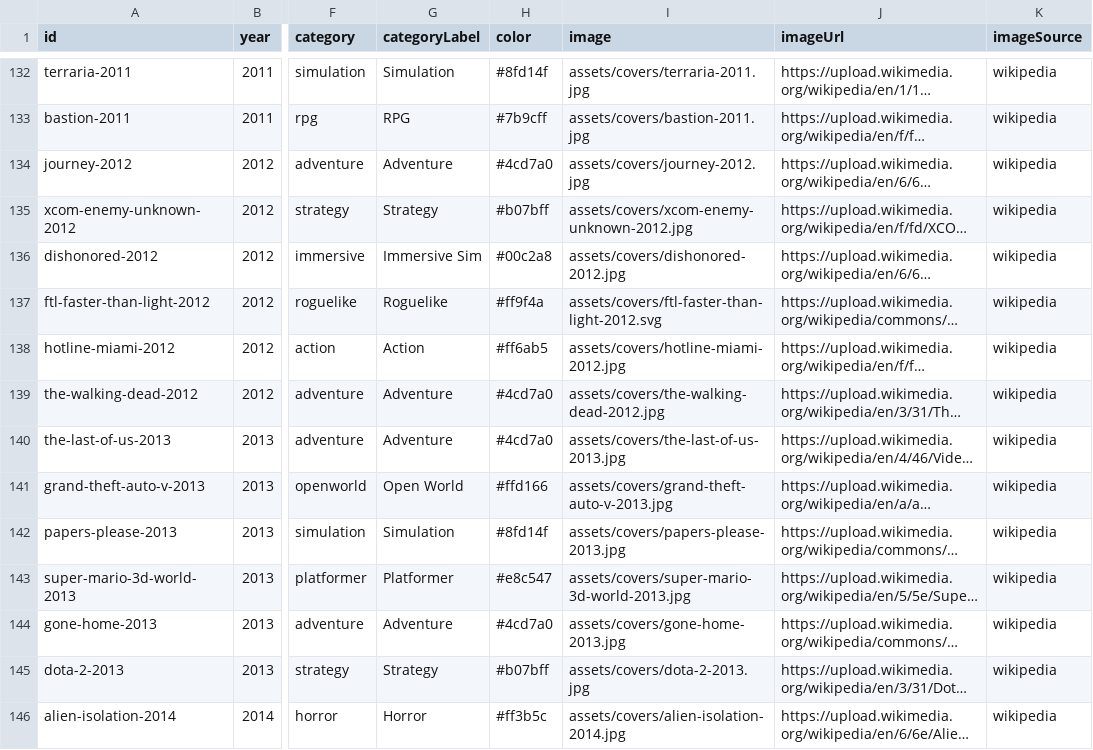
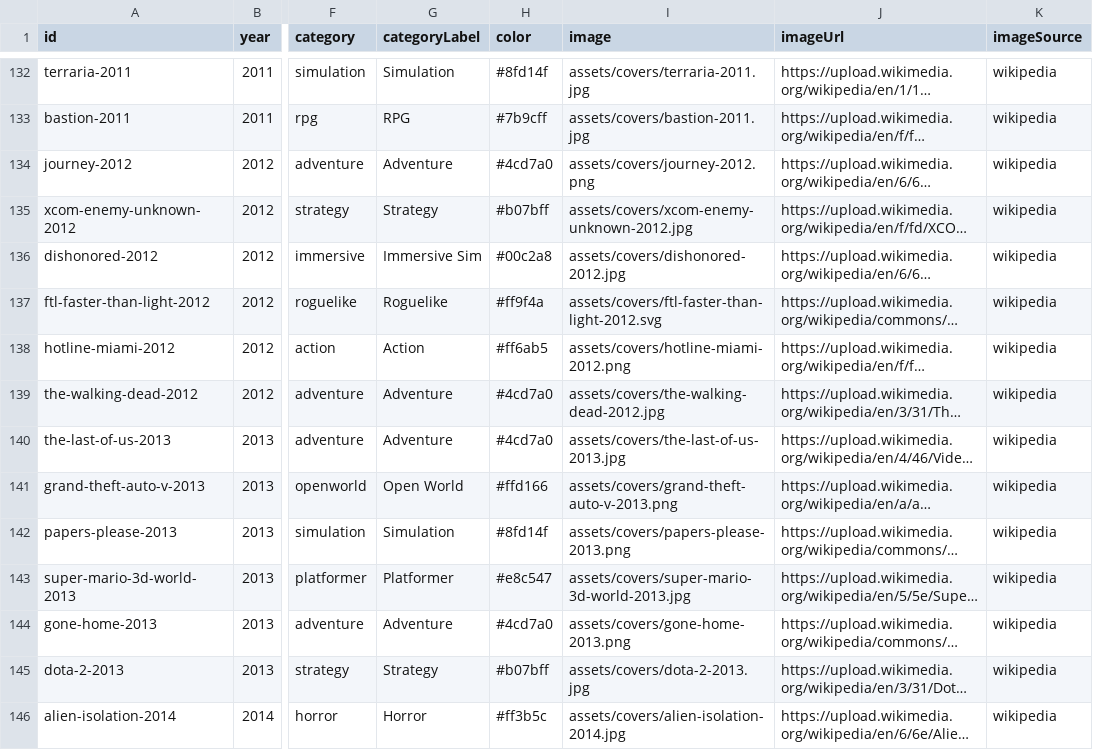
Before and after one commit to shresthadeepesh/game-explorer, a CSV file: data/games.csv, drawn as a sheet; only a part is shown, gaps mark what is left out; long unchanged cells end in …; the diff covers the shown part only; the diff names each change by its address in the sheet, - before the commit and + after, or states it on an @@ line.

Commit message:
fix(data): link the cover files that are actually on disk
57 entries pointed at a .jpg where the file on disk is a .png, so every
one of them 404'd: the timeline fell back to procedural art and the list
view and drawer showed a broken image. games.json and games.csv are
regenerated from the covers directory; no other field changed.

This is what `npm run check:data` was already failing on.

```diff
--- a/data/games.csv
+++ b/data/games.csv
-I134 (image): assets/covers/journey-2012.jpg
+I134 (image): assets/covers/journey-2012.png
-I138 (image): assets/covers/hotline-miami-2012.jpg
+I138 (image): assets/covers/hotline-miami-2012.png
-I141 (image): assets/covers/grand-theft-auto-v-2013.jpg
+I141 (image): assets/covers/grand-theft-auto-v-2013.png
-I142 (image): assets/covers/papers-please-2013.jpg
+I142 (image): assets/covers/papers-please-2013.png
-I144 (image): assets/covers/gone-home-2013.jpg
+I144 (image): assets/covers/gone-home-2013.png
```
Also changed, not shown: 52 edited cells elsewhere in this file, 1 other file.
